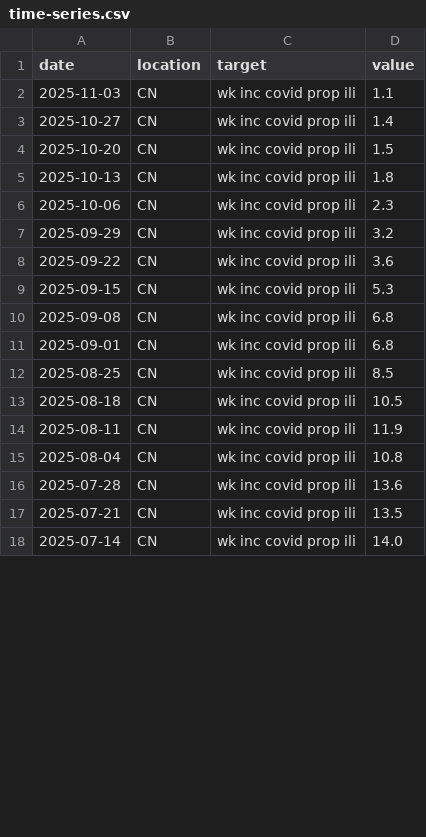
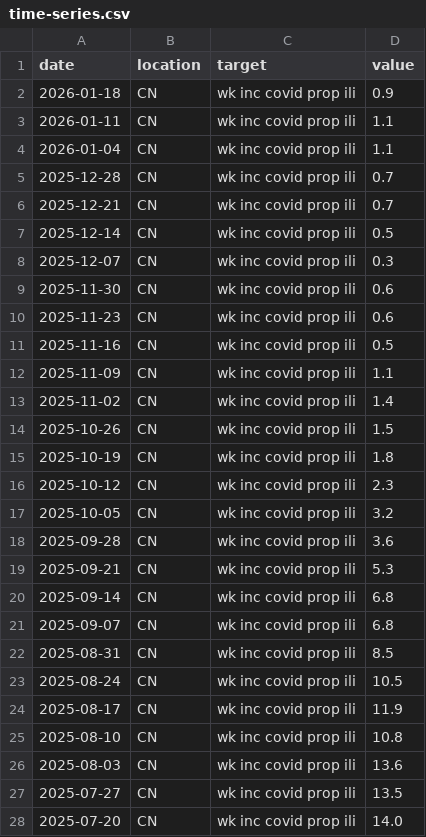
Before and after one commit to dailypartita/China-COVID-19-Forecast-Hub, a CSV file: target-data/time-series.csv, drawn as a sheet; only a part is shown; the diff covers the shown part only.

Commit message:
Update target data and generate GZNL forecasts with latest CDC data
Data Updates:
- Update target-data/time-series.csv with latest CDC surveillance data
- Data range: 2024-11-17 to 2026-01-18 (62 records)
- Update oracle-output.csv (362 records)

New Forecasts:
- GZNL-ExponentialSmoothing: 10 new forecast files
- GZNL-SeasonalDecomposition: 10 new forecast files
- GZNL-SimpleTrend: 10 new forecast files
- Reference dates: 2025-11-16 to 2026-01-18

Total: 30 new model output files generated

```diff
--- a/target-data/time-series.csv
+++ b/target-data/time-series.csv
@@ -1,18 +1,28 @@
 date,location,target,value
-2025-11-03,CN,wk inc covid prop ili,1.1
-2025-10-27,CN,wk inc covid prop ili,1.4
-2025-10-20,CN,wk inc covid prop ili,1.5
-2025-10-13,CN,wk inc covid prop ili,1.8
-2025-10-06,CN,wk inc covid prop ili,2.3
-2025-09-29,CN,wk inc covid prop ili,3.2
-2025-09-22,CN,wk inc covid prop ili,3.6
-2025-09-15,CN,wk inc covid prop ili,5.3
-2025-09-08,CN,wk inc covid prop ili,6.8
-2025-09-01,CN,wk inc covid prop ili,6.8
-2025-08-25,CN,wk inc covid prop ili,8.5
-2025-08-18,CN,wk inc covid prop ili,10.5
-2025-08-11,CN,wk inc covid prop ili,11.9
-2025-08-04,CN,wk inc covid prop ili,10.8
-2025-07-28,CN,wk inc covid prop ili,13.6
-2025-07-21,CN,wk inc covid prop ili,13.5
-2025-07-14,CN,wk inc covid prop ili,14.0
+2026-01-18,CN,wk inc covid prop ili,0.9
+2026-01-11,CN,wk inc covid prop ili,1.1
+2026-01-04,CN,wk inc covid prop ili,1.1
+2025-12-28,CN,wk inc covid prop ili,0.7
+2025-12-21,CN,wk inc covid prop ili,0.7
+2025-12-14,CN,wk inc covid prop ili,0.5
+2025-12-07,CN,wk inc covid prop ili,0.3
+2025-11-30,CN,wk inc covid prop ili,0.6
+2025-11-23,CN,wk inc covid prop ili,0.6
+2025-11-16,CN,wk inc covid prop ili,0.5
+2025-11-09,CN,wk inc covid prop ili,1.1
+2025-11-02,CN,wk inc covid prop ili,1.4
+2025-10-26,CN,wk inc covid prop ili,1.5
+2025-10-19,CN,wk inc covid prop ili,1.8
+2025-10-12,CN,wk inc covid prop ili,2.3
+2025-10-05,CN,wk inc covid prop ili,3.2
+2025-09-28,CN,wk inc covid prop ili,3.6
+2025-09-21,CN,wk inc covid prop ili,5.3
+2025-09-14,CN,wk inc covid prop ili,6.8
+2025-09-07,CN,wk inc covid prop ili,6.8
+2025-08-31,CN,wk inc covid prop ili,8.5
+2025-08-24,CN,wk inc covid prop ili,10.5
+2025-08-17,CN,wk inc covid prop ili,11.9
+2025-08-10,CN,wk inc covid prop ili,10.8
+2025-08-03,CN,wk inc covid prop ili,13.6
+2025-07-27,CN,wk inc covid prop ili,13.5
+2025-07-20,CN,wk inc covid prop ili,14.0
```
Also changed, not shown: 35 edited cells elsewhere in this file, target-data/oracle-output.csv, 30 other files.
